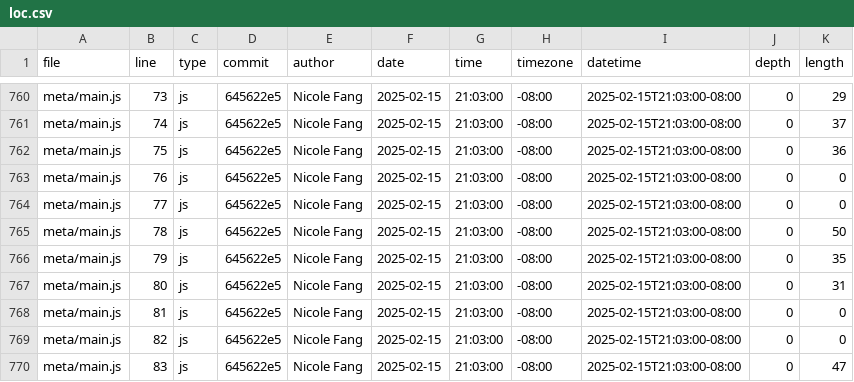
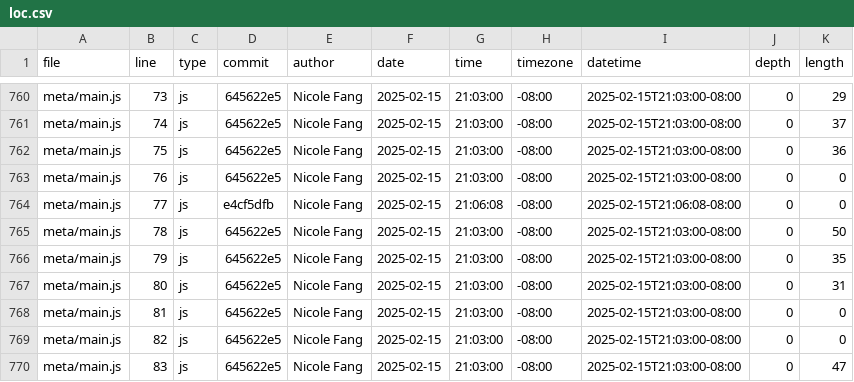
Before and after one commit to Yaf008/portfolio, a CSV file: meta/loc.csv, drawn as a sheet; only a part is shown, gaps mark what is left out.

```diff
--- a/meta/loc.csv
+++ b/meta/loc.csv
@@ -763,3 +763,3 @@ meta/main.js,75,js,645622e5,Nicole Fang,2025-02-15,21:03:00,-08:00,2025-02-15T21
 meta/main.js,76,js,645622e5,Nicole Fang,2025-02-15,21:03:00,-08:00,2025-02-15T21:03:00-08:00,0,0
-meta/main.js,77,js,645622e5,Nicole Fang,2025-02-15,21:03:00,-08:00,2025-02-15T21:03:00-08:00,0,0
+meta/main.js,77,js,e4cf5dfb,Nicole Fang,2025-02-15,21:06:08,-08:00,2025-02-15T21:06:08-08:00,0,0
 meta/main.js,78,js,645622e5,Nicole Fang,2025-02-15,21:03:00,-08:00,2025-02-15T21:03:00-08:00,0,50
```
